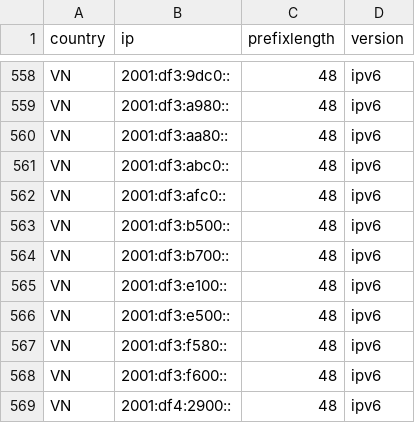
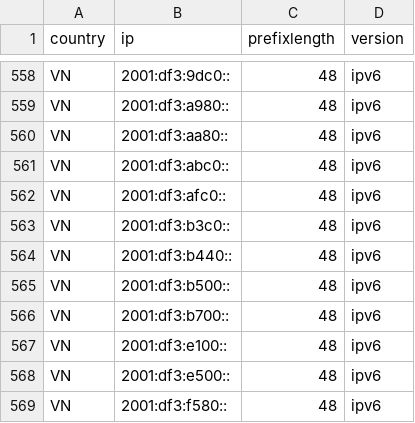
Before and after one commit to HotCakeX/Official-IANA-IP-blocks, a CSV file: CSV/IPV6/VN.csv, drawn as a sheet; only a part is shown, gaps mark what is left out; the shorter side is filled out with more unchanged rows; the diff names each change by its address in the sheet, - before the commit and + after, or states it on an @@ line.

Commit message:
updating sources and list

```diff
--- a/CSV/IPV6/VN.csv
+++ b/CSV/IPV6/VN.csv
+row 563: VN | 2001:df3:b3c0:: | 48 | ipv6
+row 564: VN | 2001:df3:b440:: | 48 | ipv6
```
Also changed, not shown: CSV/IPV4/HK.csv, CSV/IPV4/SG.csv, 39 other files.
